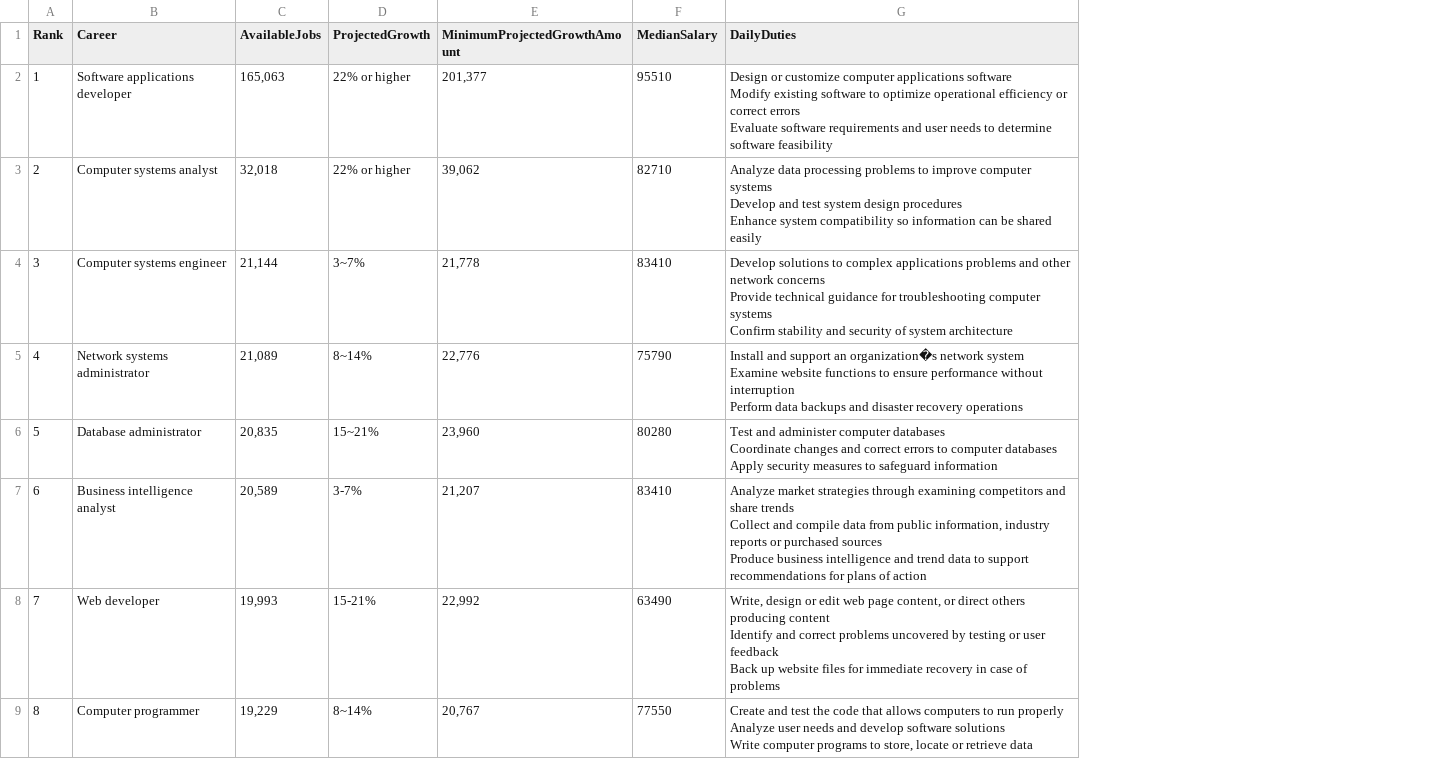
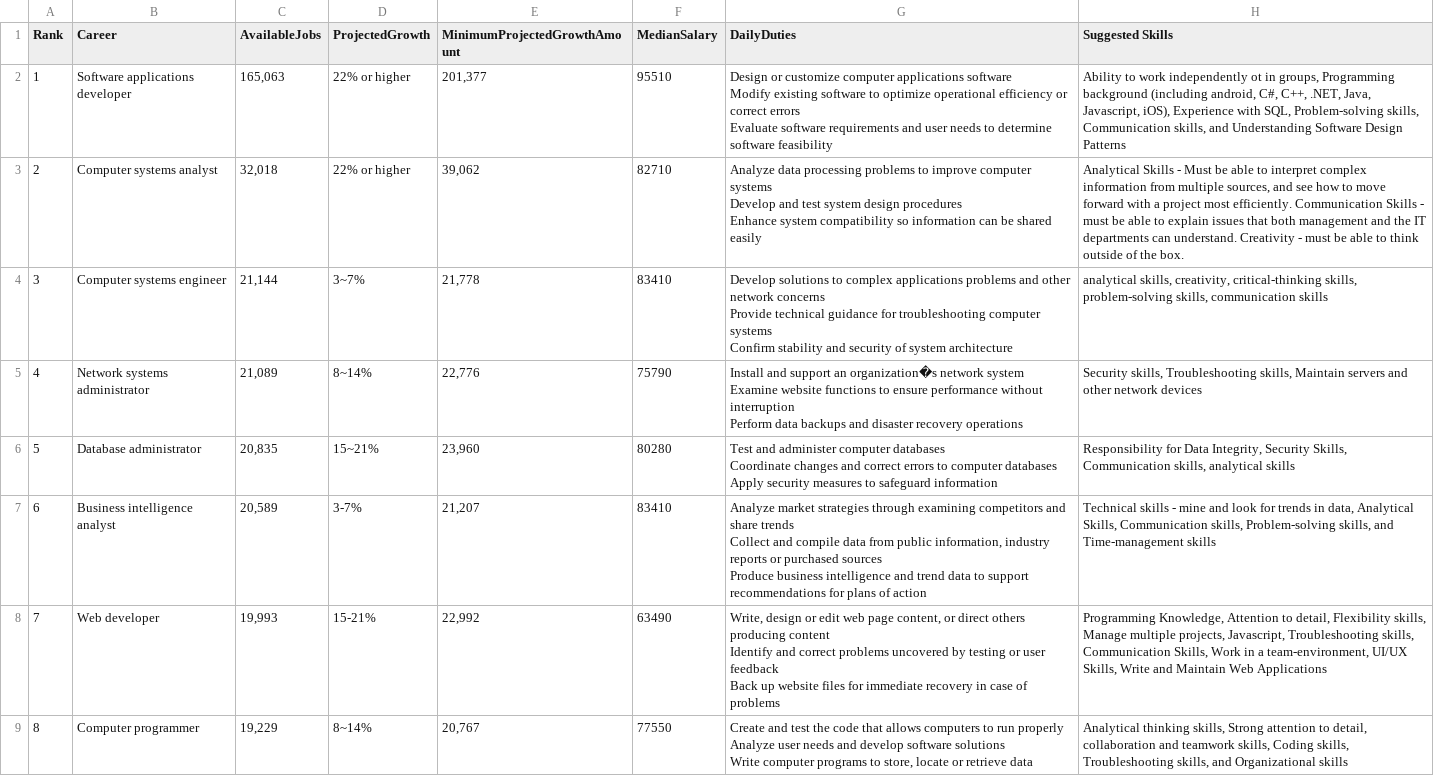
Before and after one commit to sblack4/major-viz, a CSV file: major_viz/data/compsci-jobs.csv, drawn as a sheet; only a part is shown; the diff names each change by its address in the sheet, - before the commit and + after, or states it on an @@ line.

Commit message:
updated dataset

```diff
--- a/major_viz/data/compsci-jobs.csv
+++ b/major_viz/data/compsci-jobs.csv
+column H (Suggested Skills), rows 2-9: Ability to work independently ot in groups, Programming background (including android, C#, C++, .NET, Java, Javascript, iOS), Experience with SQL, Problem-solving skills, Communication skills, and Understanding Software Design Patterns | Analytical Skills - Must be able to interpret complex information from multiple sources, and see how to move forward with a project most efficiently. Communication Skills - must be able to explain issues that both management and the IT departments can understand. Creativity - must be able to think outside of the box. | analytical skills, creativity, critical-thinking skills, problem-solving skills, communication skills | Security skills, Troubleshooting skills, Maintain servers and other network devices | Responsibility for Data Integrity, Security Skills, Communication skills, analytical skills | Technical skills - mine and look for trends in data, Analytical Skills, Communication skills, Problem-solving skills, and Time-management skills | Programming Knowledge, Attention to detail, Flexibility skills, Manage multiple projects, Javascript, Troubleshooting skills, Communication Skills, Work in a team-environment, UI/UX Skills, Write and Maintain Web Applications | Analytical thinking skills, Strong attention to detail, collaboration and teamwork skills, Coding skills, Troubleshooting skills, and Organizational skills
```
Also changed, not shown: major_viz/data/gmu-electives.csv.
